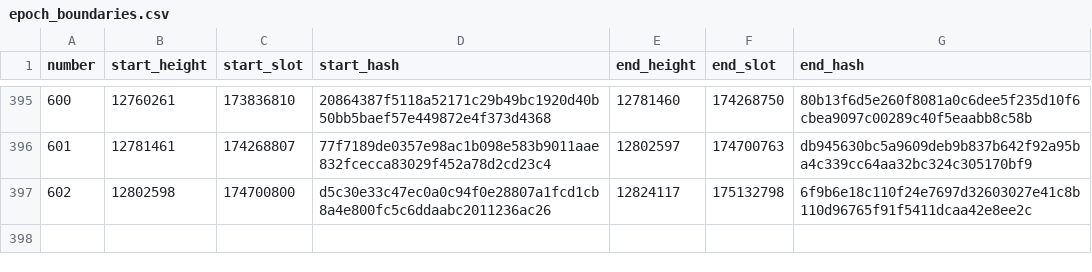
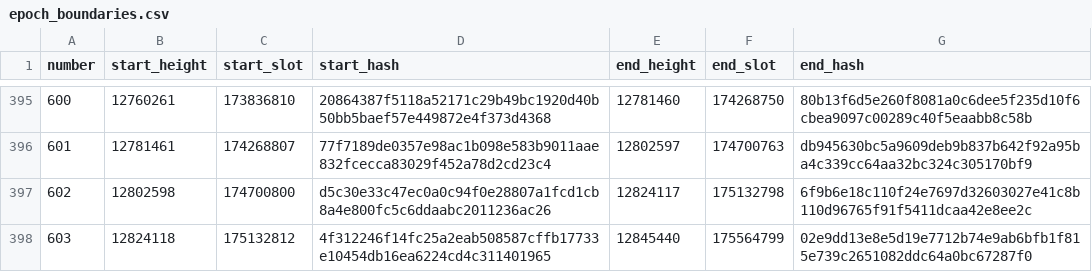
Before and after one commit to ExuraLabs/hecate, a CSV file: data/epoch_boundaries.csv, drawn as a sheet; only a part is shown, gaps mark what is left out; the diff names each change by its address in the sheet, - before the commit and + after, or states it on an @@ line.

Commit message:
Automated epoch data update for epoch 603

```diff
--- a/data/epoch_boundaries.csv
+++ b/data/epoch_boundaries.csv
+row 398: 603 | 12824118 | 175132812 | 4f312246f14fc25a2eab508587cffb17733e10454db16ea6224cd4c311401965 | 12845440 | 175564799 | 02e9dd13e8e5d19e7712b74e9ab6bfb1f815e739c2651082ddc64a0bc67287f0
```
Also changed, not shown: data/epoch_blocks.csv, 1 other file.
